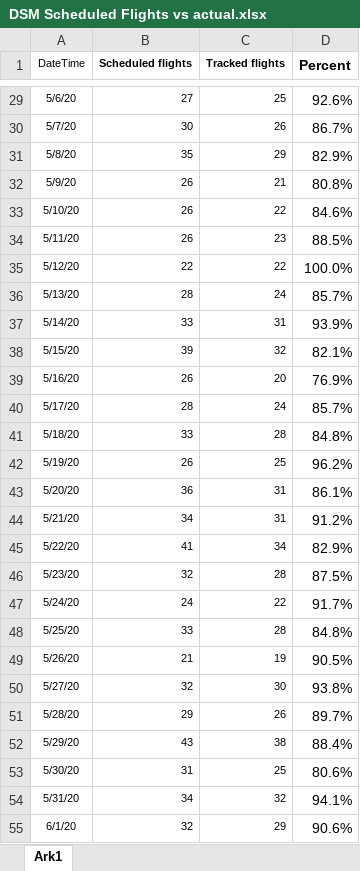
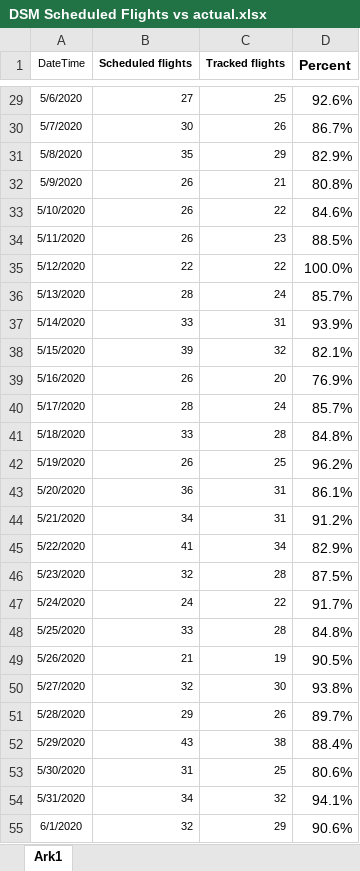
Before and after one commit to profSeeger/LVM-Code, an Excel workbook: codeLibrary/R/R/airlineData/DSM Scheduled Flights vs actual.xlsx, sheet Ark1, drawn as a sheet; only a part is shown, gaps mark what is left out; values as stored, in another font and other column widths than the file's, no borders; the diff covers the shown part only; the diff names each change by its address in the sheet, - before the commit and + after, or states it on an @@ line.

```diff
--- a/codeLibrary/R/R/airlineData/DSM Scheduled Flights vs actual.xlsx (sheet Ark1)
+++ b/codeLibrary/R/R/airlineData/DSM Scheduled Flights vs actual.xlsx (sheet Ark1)
-A29 (DateTime): 5/6/20
+A29 (DateTime): 5/6/2020
-A30 (DateTime): 5/7/20
+A30 (DateTime): 5/7/2020
-A31 (DateTime): 5/8/20
+A31 (DateTime): 5/8/2020
-A32 (DateTime): 5/9/20
+A32 (DateTime): 5/9/2020
-A33 (DateTime): 5/10/20
+A33 (DateTime): 5/10/2020
-A34 (DateTime): 5/11/20
+A34 (DateTime): 5/11/2020
-A35 (DateTime): 5/12/20
+A35 (DateTime): 5/12/2020
-A36 (DateTime): 5/13/20
+A36 (DateTime): 5/13/2020
-A37 (DateTime): 5/14/20
+A37 (DateTime): 5/14/2020
-A38 (DateTime): 5/15/20
+A38 (DateTime): 5/15/2020
-A39 (DateTime): 5/16/20
+A39 (DateTime): 5/16/2020
-A40 (DateTime): 5/17/20
+A40 (DateTime): 5/17/2020
-A41 (DateTime): 5/18/20
+A41 (DateTime): 5/18/2020
-A42 (DateTime): 5/19/20
+A42 (DateTime): 5/19/2020
-A43 (DateTime): 5/20/20
+A43 (DateTime): 5/20/2020
-A44 (DateTime): 5/21/20
+A44 (DateTime): 5/21/2020
-A45 (DateTime): 5/22/20
+A45 (DateTime): 5/22/2020
-A46 (DateTime): 5/23/20
+A46 (DateTime): 5/23/2020
-A47 (DateTime): 5/24/20
+A47 (DateTime): 5/24/2020
-A48 (DateTime): 5/25/20
+A48 (DateTime): 5/25/2020
-A49 (DateTime): 5/26/20
+A49 (DateTime): 5/26/2020
-A50 (DateTime): 5/27/20
+A50 (DateTime): 5/27/2020
-A51 (DateTime): 5/28/20
+A51 (DateTime): 5/28/2020
-A52 (DateTime): 5/29/20
+A52 (DateTime): 5/29/2020
-A53 (DateTime): 5/30/20
+A53 (DateTime): 5/30/2020
-A54 (DateTime): 5/31/20
+A54 (DateTime): 5/31/2020
-A55 (DateTime): 6/1/20
+A55 (DateTime): 6/1/2020
```
Also changed, not shown: 57 added rows, 912 edited cells and cell formats elsewhere in this sheet, formulas that keep their value.
